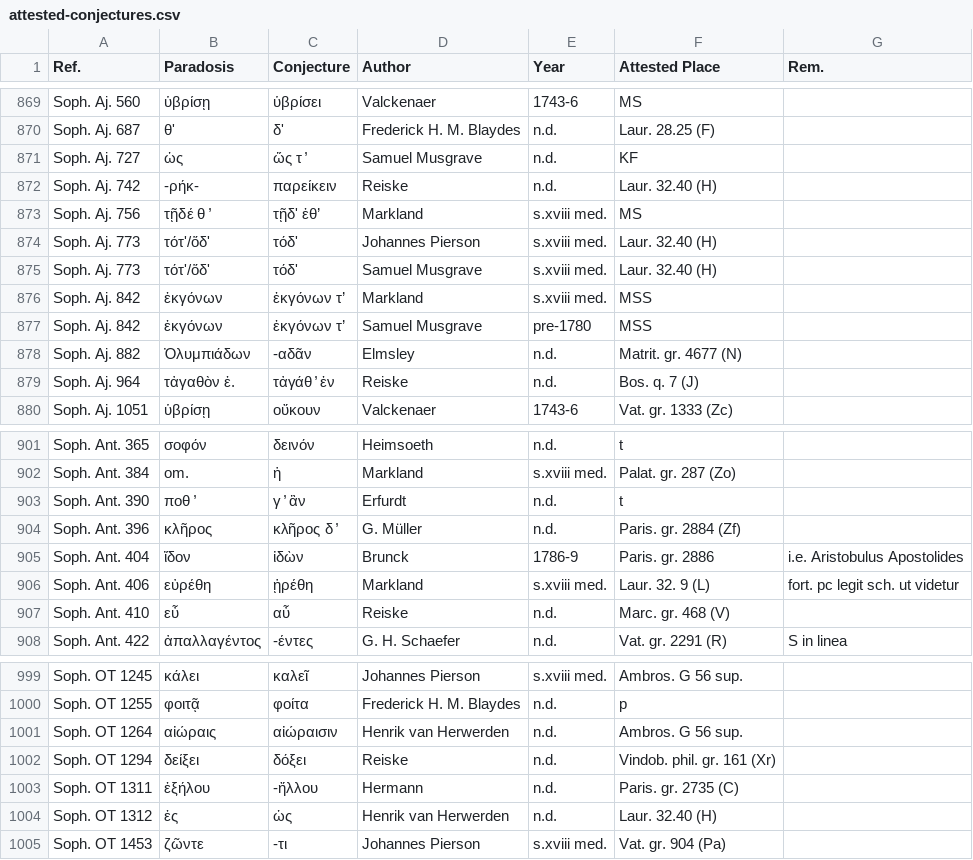
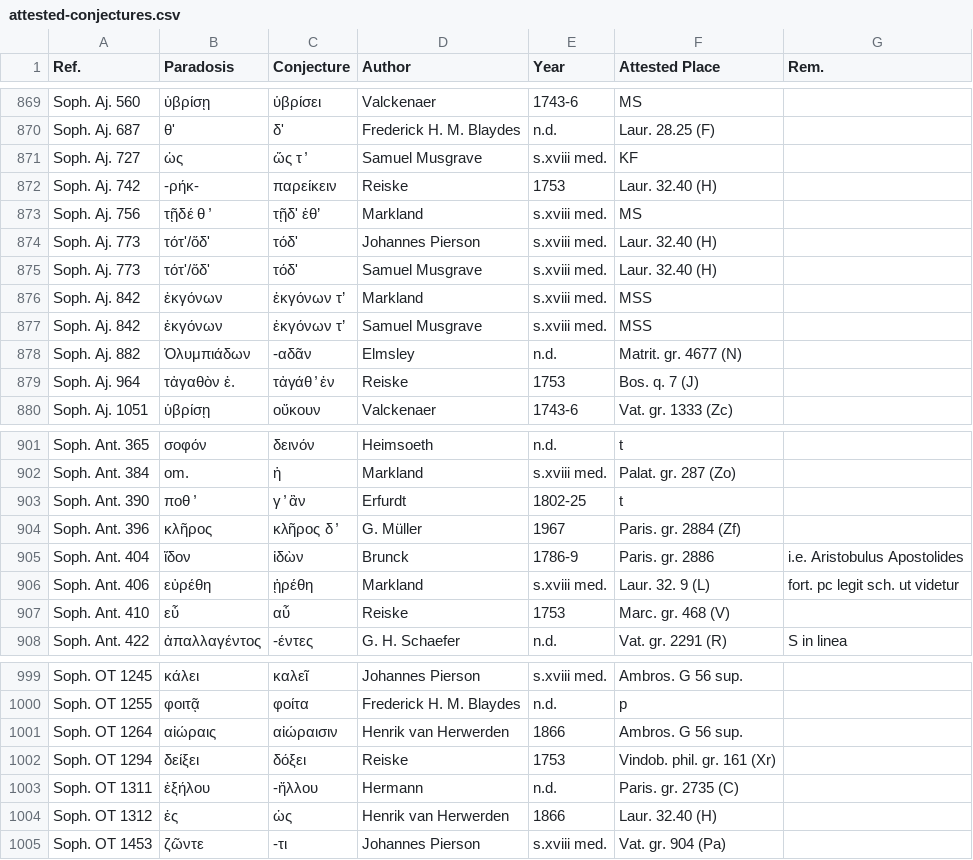
Before and after one commit to tkb-github/attested-conjectures, a CSV file: attested-conjectures.csv, drawn as a sheet; only a part is shown, gaps mark what is left out; the diff covers the shown part only.

Commit message:
Update attested-conjectures.csv

```diff
--- a/attested-conjectures.csv
+++ b/attested-conjectures.csv
@@ -870,4 +870,4 @@ Soph. Aj. 560,ὑβρίσῃ,ὑβρίσει,Valckenaer,1743-6,MS,
 Soph. Aj. 687,θ',δ',Frederick H. M. Blaydes,n.d.,Laur. 28.25 (F),
-Soph. Aj. 727,ὡς,ὥς τ ̓,Samuel Musgrave,n.d.,KF,
-Soph. Aj. 742,-ρήκ-,παρείκειν,Reiske,n.d.,Laur. 32.40 (H),
+Soph. Aj. 727,ὡς,ὥς τ ̓,Samuel Musgrave,s.xviii med.,KF,
+Soph. Aj. 742,-ρήκ-,παρείκειν,Reiske,1753,Laur. 32.40 (H),
 Soph. Aj. 756,τῇδέ θ ̓,τῇδ' ἐθ’,Markland,s.xviii med.,MS,
@@ -876,5 +876,5 @@ Soph. Aj. 773,τότ'/ὅδ',τόδ',Samuel Musgrave,s.xviii med.,Laur. 32.40 (H
 Soph. Aj. 842,ἐκγόνων,ἐκγόνων τ’,Markland,s.xviii med.,MSS,
-Soph. Aj. 842,ἐκγόνων,ἐκγόνων τ’,Samuel Musgrave,pre-1780,MSS,
+Soph. Aj. 842,ἐκγόνων,ἐκγόνων τ’,Samuel Musgrave,s.xviii med.,MSS,
 Soph. Aj. 882,Ὀλυμπιάδων,-αδᾶν,Elmsley,n.d.,Matrit. gr. 4677 (N),
-Soph. Aj. 964,τἀγαθὸν ἐ.,τἀγάθ ̓ ἐν,Reiske,n.d.,Bos. q. 7 (J),
+Soph. Aj. 964,τἀγαθὸν ἐ.,τἀγάθ ̓ ἐν,Reiske,1753,Bos. q. 7 (J),
 Soph. Aj. 1051,ὑβρίσῃ,οὔκουν,Valckenaer,1743-6,Vat. gr. 1333 (Zc),
@@ -902,7 +902,7 @@ Soph. Ant. 365,σοφόν,δεινόν,Heimsoeth,n.d.,t,
 Soph. Ant. 384,om.,ἡ,Markland,s.xviii med.,Palat. gr. 287 (Zo),
-Soph. Ant. 390,ποθ ̓,γ ̓ ἂν,Erfurdt,n.d.,t,
-Soph. Ant. 396,κλῆρος,κλῆρος δ ̓,G. Müller,n.d.,Paris. gr. 2884 (Ζf),
+Soph. Ant. 390,ποθ ̓,γ ̓ ἂν,Erfurdt,1802-25,t,
+Soph. Ant. 396,κλῆρος,κλῆρος δ ̓,G. Müller,1967,Paris. gr. 2884 (Ζf),
 Soph. Ant. 404,ἴδον,ἰδὼν,Brunck,1786-9,Paris. gr. 2886,i.e. Aristobulus Apostolides
 Soph. Ant. 406,εὐρέθη,ᾑρέθη,Markland,s.xviii med.,Laur. 32. 9 (L),fort. pc legit sch. ut videtur
-Soph. Ant. 410,εὖ,αὖ,Reiske,n.d.,Marc. gr. 468 (V),
+Soph. Ant. 410,εὖ,αὖ,Reiske,1753,Marc. gr. 468 (V),
 Soph. Ant. 422,ἀπαλλαγέντος,-έντες,G. H. Schaefer,n.d.,Vat. gr. 2291 (R),S in linea
@@ -1000,6 +1000,6 @@ Soph. OT 1245,κάλει,καλεῖ,Johannes Pierson,s.xviii med.,Ambros. G 56
 Soph. OT 1255,φοιτᾷ,φοίτα,Frederick H. M. Blaydes,n.d.,p,
-Soph. OT 1264,αἰώραις,αἰώραισιν,Henrik van Herwerden,n.d.,Ambros. G 56 sup.,
-Soph. OT 1294,δείξει,δόξει,Reiske,n.d.,Vindob. phil. gr. 161 (Xr),
+Soph. OT 1264,αἰώραις,αἰώραισιν,Henrik van Herwerden,1866,Ambros. G 56 sup.,
+Soph. OT 1294,δείξει,δόξει,Reiske,1753,Vindob. phil. gr. 161 (Xr),
 Soph. OT 1311,ἐξήλου,-ἤλλου,Hermann,n.d.,Paris. gr. 2735 (C),
-Soph. OT 1312,ἐς,ὡς,Henrik van Herwerden,n.d.,Laur. 32.40 (H),
+Soph. OT 1312,ἐς,ὡς,Henrik van Herwerden,1866,Laur. 32.40 (H),
 Soph. OT 1453,ζῶντε,-τι,Johannes Pierson,s.xviii med.,Vat. gr. 904 (Pa),
```
Also changed, not shown: 7 edited cells elsewhere in this file.
